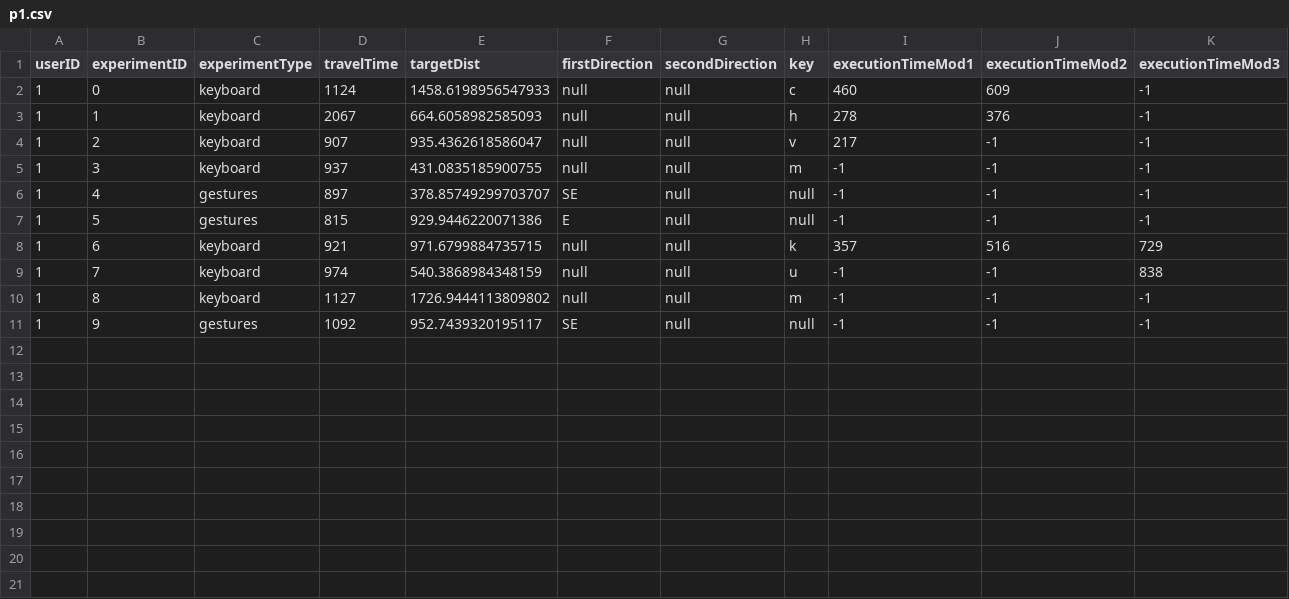
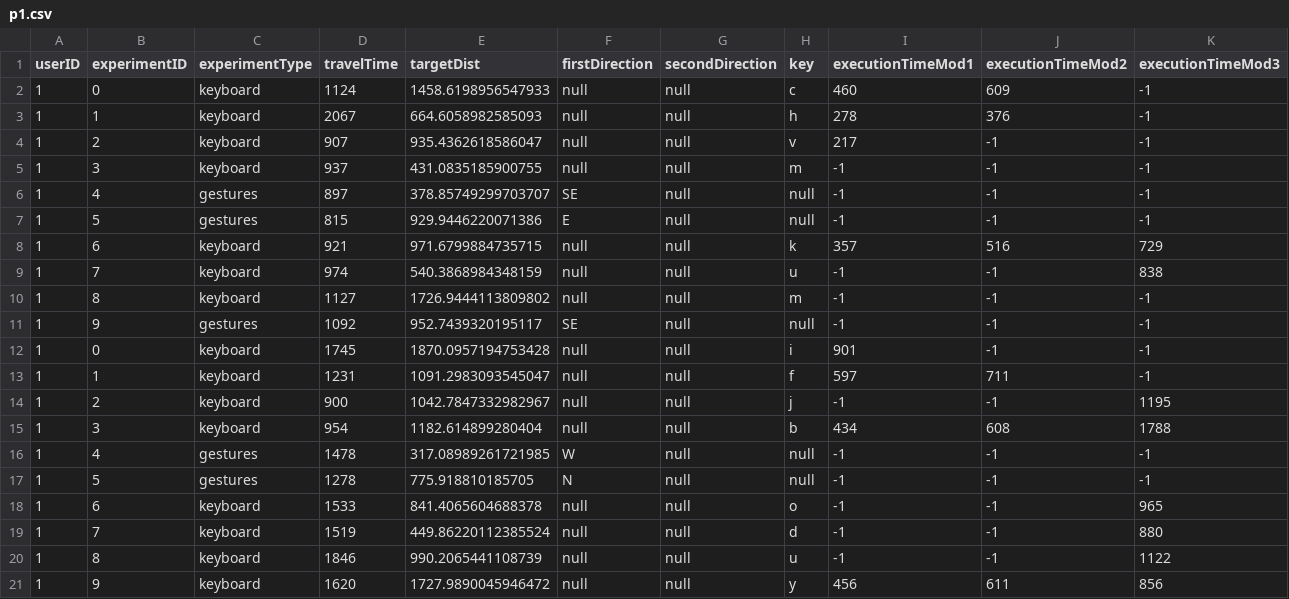
Before and after one commit to MRVNY/ProjectGI, a CSV file: server/logs/p1.csv, drawn as a sheet; only a part is shown; rows hold the shown columns only; the diff names each change by its address in the sheet, - before the commit and + after, or states it on an @@ line.

Commit message:
Retrait de confusion entre les variables de type d'expérience, amélioration de l'UX de l'interaction gestuelle, équilibrage des probas entre interaction et raccoucis clavier

```diff
--- a/server/logs/p1.csv
+++ b/server/logs/p1.csv
+row 12: 1 | 0 | keyboard | 1745 | 1870.0957194753428 | null | null | i | 901 | -1 | -1
+row 13: 1 | 1 | keyboard | 1231 | 1091.2983093545047 | null | null | f | 597 | 711 | -1
+row 14: 1 | 2 | keyboard | 900 | 1042.7847332982967 | null | null | j | -1 | -1 | 1195
+row 15: 1 | 3 | keyboard | 954 | 1182.614899280404 | null | null | b | 434 | 608 | 1788
+row 16: 1 | 4 | gestures | 1478 | 317.08989261721985 | W | null | null | -1 | -1 | -1
+row 17: 1 | 5 | gestures | 1278 | 775.918810185705 | N | null | null | -1 | -1 | -1
+row 18: 1 | 6 | keyboard | 1533 | 841.4065604688378 | null | null | o | -1 | -1 | 965
+row 19: 1 | 7 | keyboard | 1519 | 449.86220112385524 | null | null | d | -1 | -1 | 880
+row 20: 1 | 8 | keyboard | 1846 | 990.2065441108739 | null | null | u | -1 | -1 | 1122
+row 21: 1 | 9 | keyboard | 1620 | 1727.9890045946472 | null | null | y | 456 | 611 | 856
```
Also changed, not shown: 2 other files.
